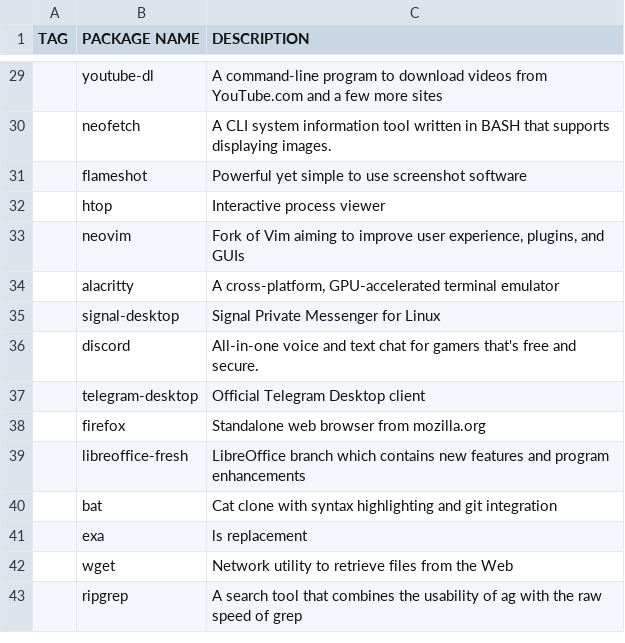
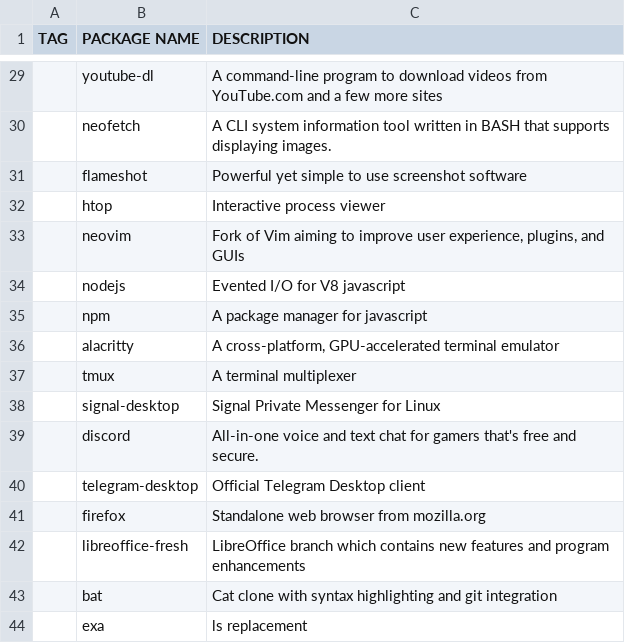
Before and after one commit to yannjor/arch, a CSV file: packages.csv, drawn as a sheet; only a part is shown, gaps mark what is left out; the shorter side is filled out with more unchanged rows; the diff names each change by its address in the sheet, - before the commit and + after, or states it on an @@ line.

Commit message:
tmux and other stuff

```diff
--- a/packages.csv
+++ b/packages.csv
+row 34:  | nodejs | Evented I/O for V8 javascript
+row 35:  | npm | A package manager for javascript
+row 37:  | tmux | A terminal multiplexer
```
Also changed, not shown: 4 other files.
